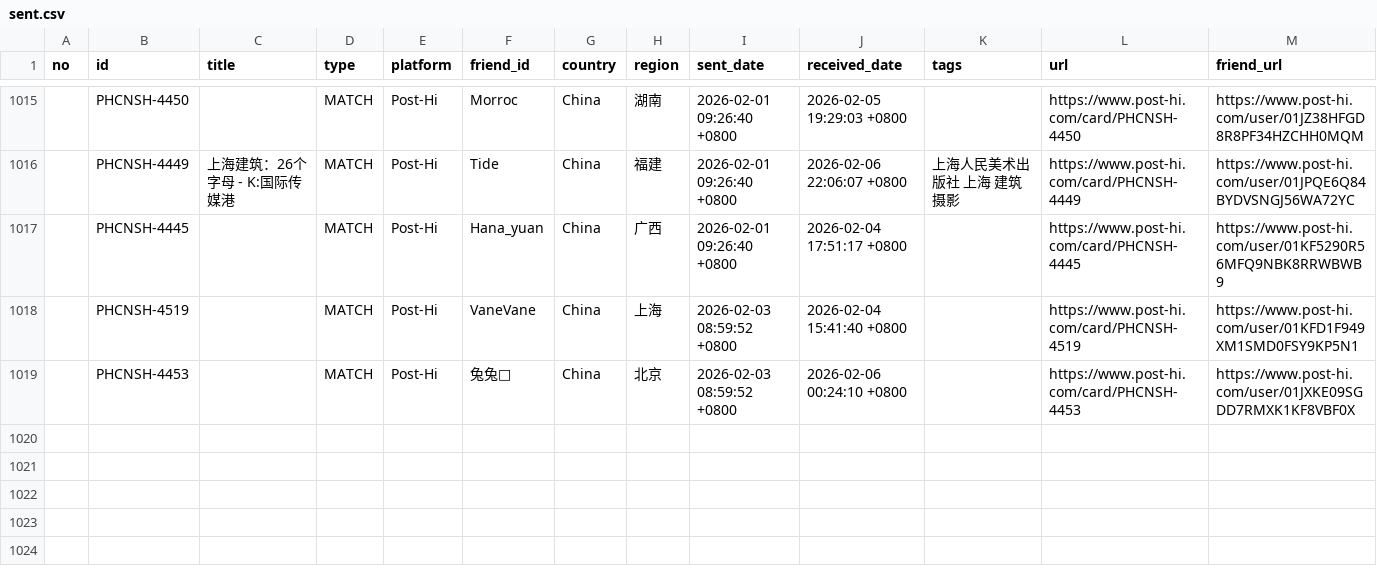
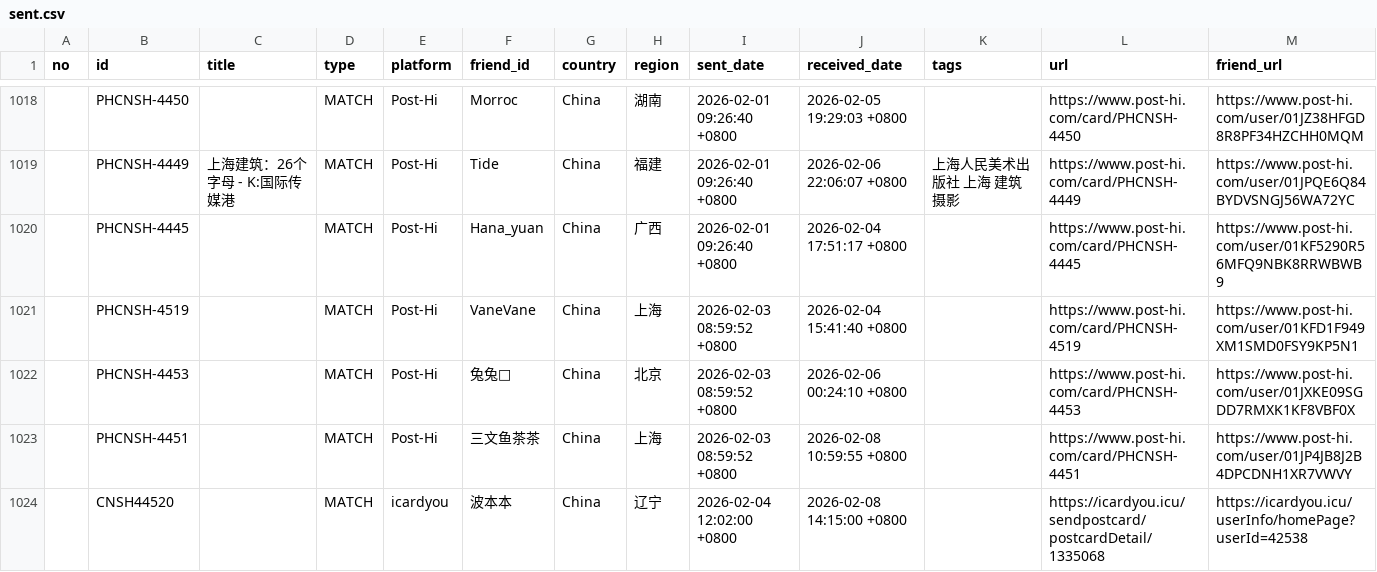
Before and after one commit to JiYouMCC/postcards, a CSV file: _data/sent.csv, drawn as a sheet; only a part is shown, gaps mark what is left out; the diff covers the shown part only; the diff names each change by its address in the sheet, - before the commit and + after, or states it on an @@ line.

```diff
--- a/_data/sent.csv
+++ b/_data/sent.csv
+row 1023:  | PHCNSH-4451 |  | MATCH | Post-Hi | 三文鱼茶茶 | China | 上海 | 2026-02-03 08:59:52 +0800 | 2026-02-08 10:59:55 +0800 |  | https://www.post-hi.com/card/PHCNSH-4451 | https://www.post-hi.com/user/01JP4JB8J2B4DPCDNH1XR7VWVY
+row 1024:  | CNSH44520 |  | MATCH | icardyou | 波本本 | China | 辽宁 | 2026-02-04 12:02:00 +0800 | 2026-02-08 14:15:00 +0800 |  | https://icardyou.icu/sendpostcard/postcardDetail/1335068 | https://icardyou.icu/userInfo/homePage?userId=42538
```
Also changed, not shown: 4 added rows elsewhere in this file, _data/grouped.csv, _data/received.csv, 16 other files.
